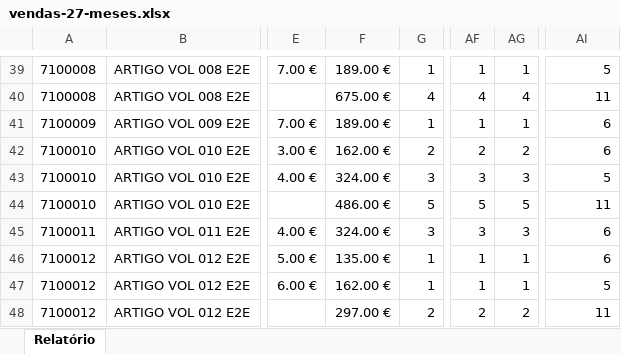
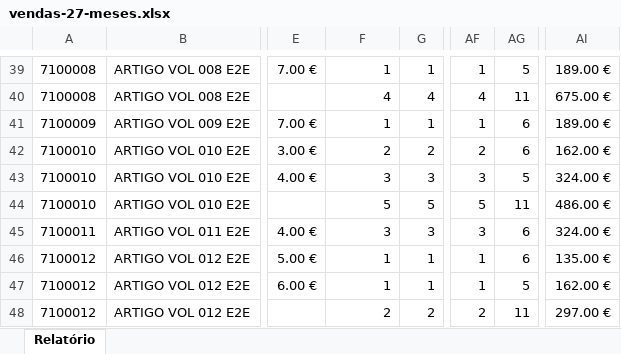
Before and after one commit to SIERSITE/spharm-mt, an Excel workbook: docs/validacao-visual/2026-10-vendas-mapa/vendas-27-meses.xlsx, sheet Relatório, drawn as a sheet; only a part is shown, gaps mark what is left out; values as stored, in another font and other column widths than the file's, no borders; the diff covers the shown part only; the diff names each change by its address in the sheet, - before the commit and + after, or states it on an @@ line.

```diff
--- a/docs/validacao-visual/2026-10-vendas-mapa/vendas-27-meses.xlsx (sheet Relatório)
+++ b/docs/validacao-visual/2026-10-vendas-mapa/vendas-27-meses.xlsx (sheet Relatório)
-F39: 189.00 €
+F39: 1
-AG39: 1
+AG39: 5
-AI39: 5
+AI39: 189.00 €
-F40: 675.00 €
+F40: 4
-AG40: 4
+AG40: 11
-AI40: 11
+AI40: 675.00 €
-F41: 189.00 €
+F41: 1
-AG41: 1
+AG41: 6
-AI41: 6
+AI41: 189.00 €
-F42: 162.00 €
+F42: 2
-AG42: 2
+AG42: 6
-AI42: 6
+AI42: 162.00 €
-F43: 324.00 €
+F43: 3
-AG43: 3
+AG43: 5
-AI43: 5
+AI43: 324.00 €
-F44: 486.00 €
+F44: 5
-AG44: 5
+AG44: 11
-AI44: 11
+AI44: 486.00 €
-F45: 324.00 €
+F45: 3
-AG45: 3
+AG45: 6
-AI45: 6
+AI45: 324.00 €
-F46: 135.00 €
+F46: 1
-AG46: 1
+AG46: 6
-AI46: 6
+AI46: 135.00 €
-F47: 162.00 €
+F47: 1
-AG47: 1
+AG47: 5
-AI47: 5
+AI47: 162.00 €
-F48: 297.00 €
+F48: 2
-AG48: 2
+AG48: 11
-AI48: 11
+AI48: 297.00 €
```
Also changed, not shown: 423 edited cells elsewhere in this sheet, docs/validacao-visual/2026-10-vendas-mapa/vendas-13-meses-selecionados.xlsx, docs/validacao-visual/2026-10-vendas-mapa/vendas-13-meses-todos.xlsx, 38 other files.
